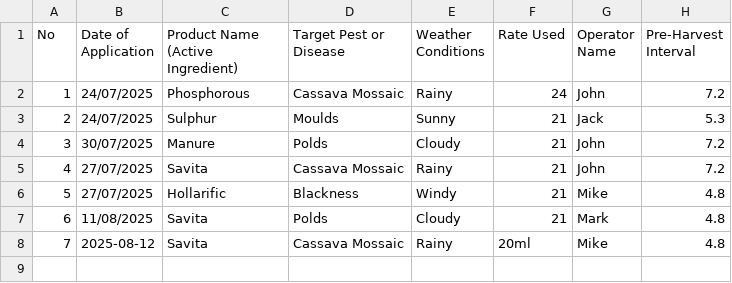
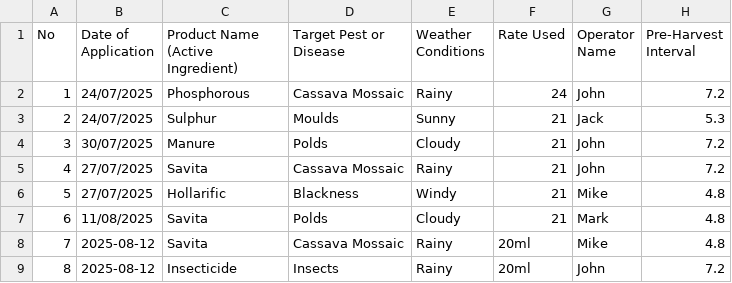
Before and after one commit to MichaelOnyoin/farm, a CSV file: data/spray.csv, drawn as a sheet; the diff names each change by its address in the sheet, - before the commit and + after, or states it on an @@ line.

Commit message:
Cleaner code thru compartmentalization: 	modified:   data/fertilizer.csv 	modified:   data/spray.csv 	deleted:    src/app/api/google/route.ts 	deleted:    src/app/api/google/view/route.ts 	modified:   src/app/page.tsx 	modified:   src/components/Form.tsx 	modified:   src/components/Landing.tsx 	modified:   src/components/SheetViewer.tsx

```diff
--- a/data/spray.csv
+++ b/data/spray.csv
+row 9: 8 | 2025-08-12 | Insecticide | Insects | Rainy | 20ml | John | 7.2
```
Also changed, not shown: data/fertilizer.csv, 6 other files.
